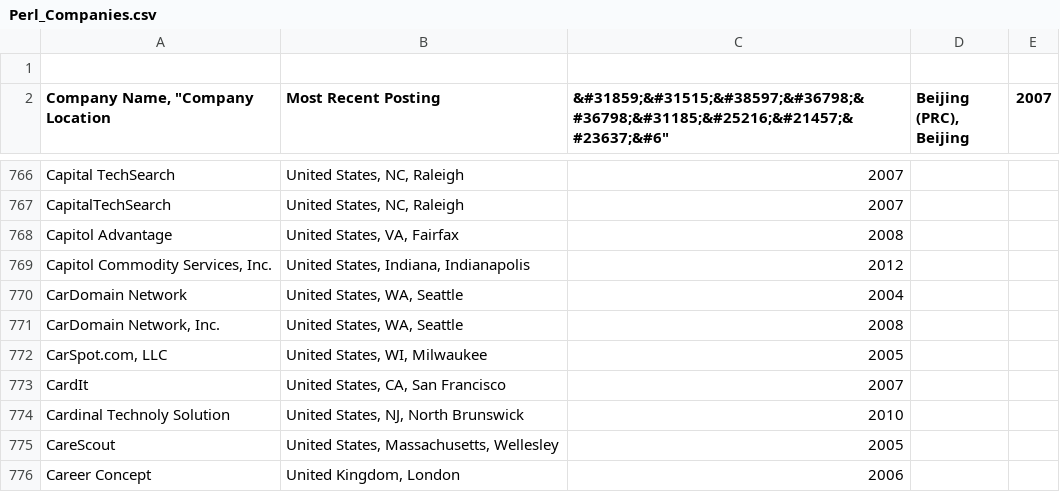
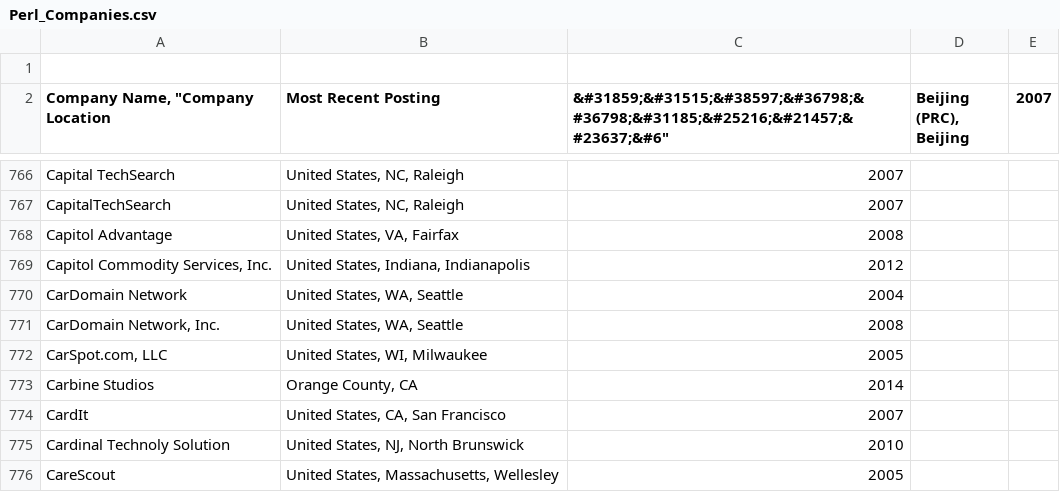
Before and after one commit to vmbrasseur/Perl_Companies, a CSV file: Perl_Companies.csv, drawn as a sheet; only a part is shown, gaps mark what is left out; the shorter side is filled out with more unchanged rows; the diff names each change by its address in the sheet, - before the commit and + after, or states it on an @@ line.

Commit message:
add Carbine Studios as found at  http://ch.tbe.taleo.net/CH05/ats/careers/requisition.jsp?org=NCSOFT&cws=1&rid=1513

```diff
--- a/Perl_Companies.csv
+++ b/Perl_Companies.csv
+row 773: Carbine Studios | Orange County, CA | 2014
```
Also changed, not shown: 2 other files.
